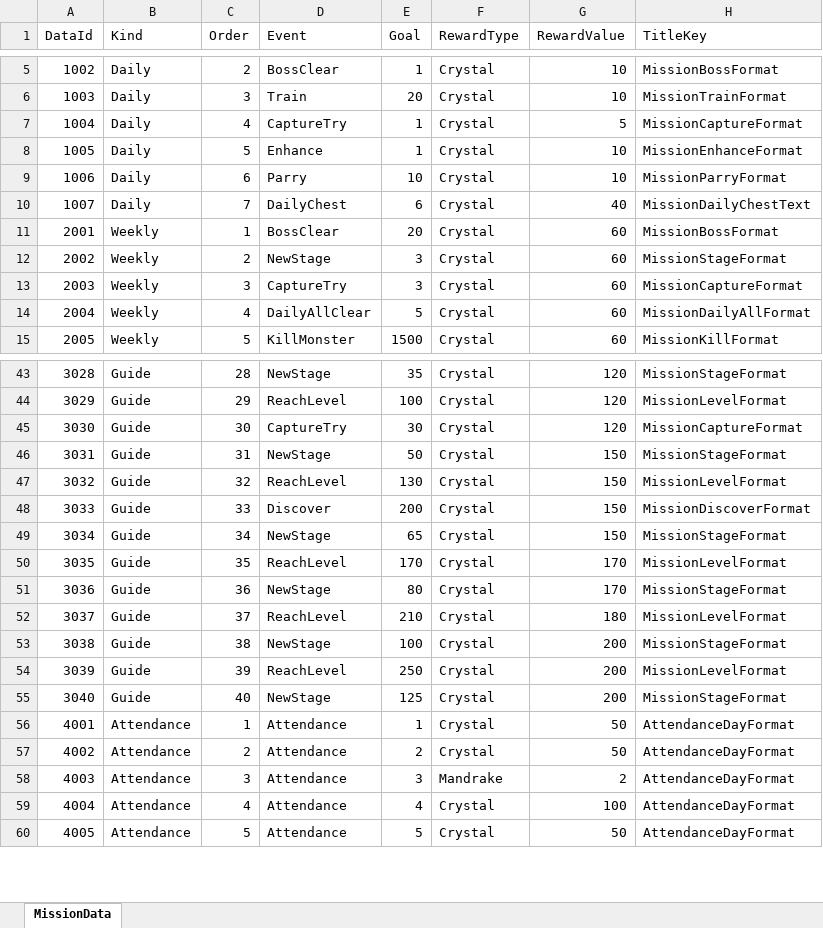
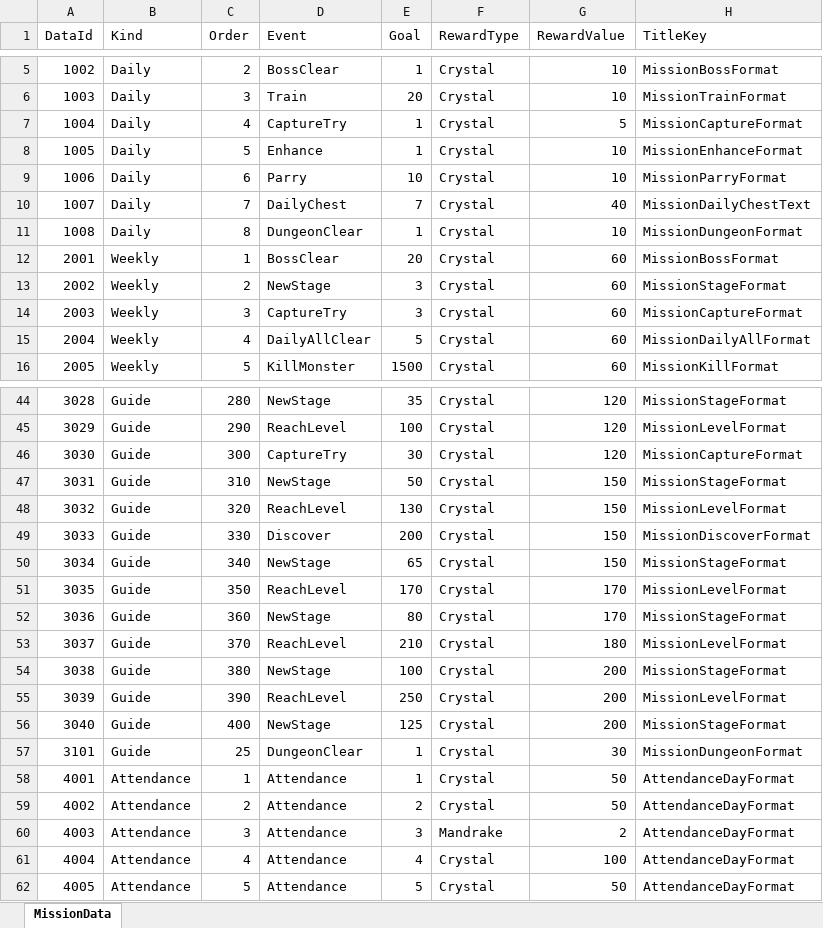
Before and after one commit to DoubleSmiths/RE001, an Excel workbook: Assets/@Resources/Data/Excel/MissionData.xlsx, sheet MissionData, drawn as a sheet; only a part is shown, gaps mark what is left out; values as stored, in another font and other column widths than the file's, no borders; addresses are those after the commit; the diff covers the shown part only; the diff names each change by its address in the sheet, - before the commit and + after, or states it on an @@ line.

```diff
--- a/Assets/@Resources/Data/Excel/MissionData.xlsx (sheet MissionData)
+++ b/Assets/@Resources/Data/Excel/MissionData.xlsx (sheet MissionData)
-E10 (Goal): 6
+E10 (Goal): 7
+row 11: 1008 | Daily | 8 | DungeonClear | 1 | Crystal | 10 | MissionDungeonFormat
-C44 (Order): 28
+C44 (Order): 280
-C45 (Order): 29
+C45 (Order): 290
-C46 (Order): 30
+C46 (Order): 300
-C47 (Order): 31
+C47 (Order): 310
-C48 (Order): 32
+C48 (Order): 320
-C49 (Order): 33
+C49 (Order): 330
-C50 (Order): 34
+C50 (Order): 340
-C51 (Order): 35
+C51 (Order): 350
-C52 (Order): 36
+C52 (Order): 360
-C53 (Order): 37
+C53 (Order): 370
-C54 (Order): 38
+C54 (Order): 380
-C55 (Order): 39
+C55 (Order): 390
-C56 (Order): 40
+C56 (Order): 400
+row 57: 3101 | Guide | 25 | DungeonClear | 1 | Crystal | 30 | MissionDungeonFormat
```
Also changed, not shown: 27 edited cells elsewhere in this sheet, Assets/@Resources/Data/Excel/BalanceConfig.xlsx, Assets/@Resources/Data/Excel/LocalizationData.xlsx, 23 other files.
